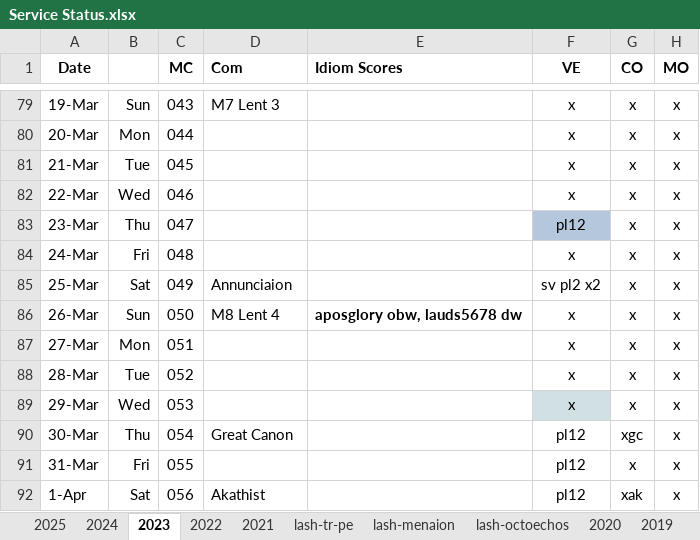
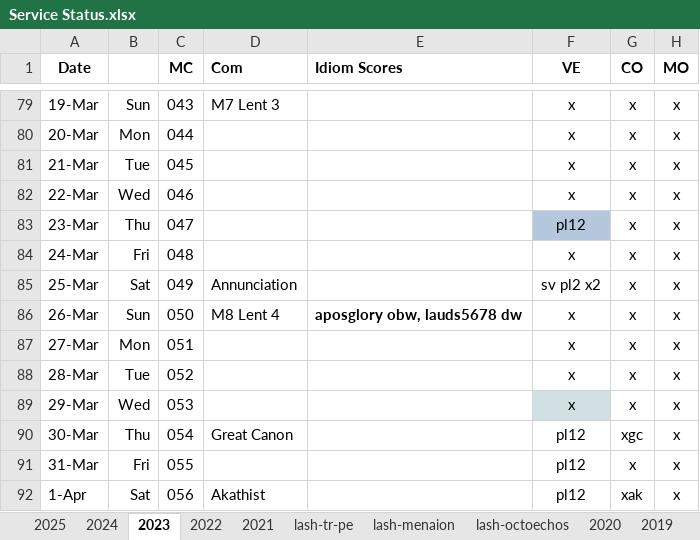
Before and after one commit to AGES-Initiatives/ages-alwb-system, an Excel workbook: net.ages.liturgical.workbench.system/MyWorkFiles/Service Status.xlsx, sheet 2023, drawn as a sheet; only a part is shown, gaps mark what is left out; values as stored, in another font and other column widths than the file's, no borders; the diff names each change by its address in the sheet, - before the commit and + after, or states it on an @@ line.

```diff
--- a/net.ages.liturgical.workbench.system/MyWorkFiles/Service Status.xlsx (sheet 2023)
+++ b/net.ages.liturgical.workbench.system/MyWorkFiles/Service Status.xlsx (sheet 2023)
-D85 (Com): Annunciaion
+D85 (Com): Annunciation
```
